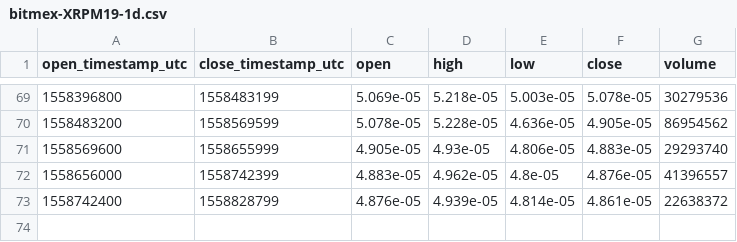
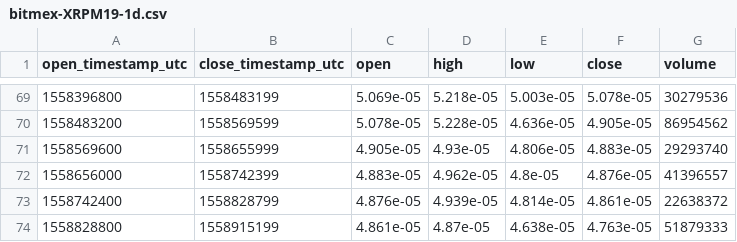
Before and after one commit to cryptobigbro/bitmex-XRPM19, a CSV file: bitmex-XRPM19-1d.csv, drawn as a sheet; only a part is shown, gaps mark what is left out.

```diff
--- a/bitmex-XRPM19-1d.csv
+++ b/bitmex-XRPM19-1d.csv
@@ -73 +73,2 @@ open_timestamp_utc,close_timestamp_utc,open,high,low,close,volume
 1558742400,1558828799,4.876e-05,4.939e-05,4.814e-05,4.861e-05,22638372
+1558828800,1558915199,4.861e-05,4.87e-05,4.638e-05,4.763e-05,51879333
```
Also changed, not shown: bitmex-XRPM19-1h.csv.
